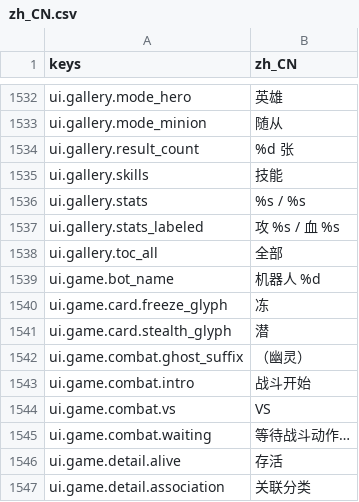
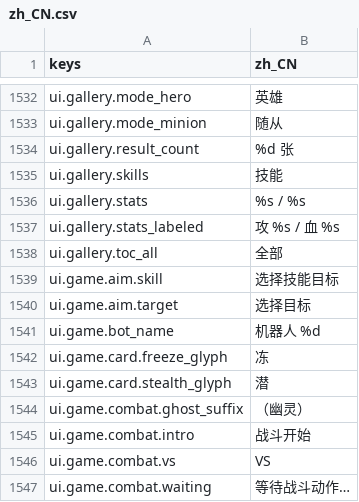
Before and after one commit to gaoddy/civilization, a CSV file: client/text/zh_CN.csv, drawn as a sheet; only a part is shown, gaps mark what is left out; the shorter side is filled out with more unchanged rows.

```diff
--- a/client/text/zh_CN.csv
+++ b/client/text/zh_CN.csv
@@ -1538,2 +1538,4 @@ ui.gallery.stats_labeled,攻 %s / 血 %s
 ui.gallery.toc_all,全部
+ui.game.aim.skill,选择技能目标
+ui.game.aim.target,选择目标
 ui.game.bot_name,机器人 %d
```
Also changed, not shown: 3 other files.
